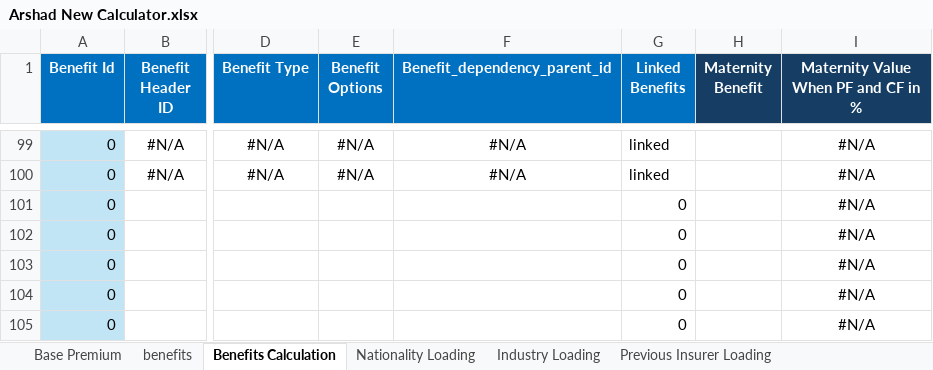
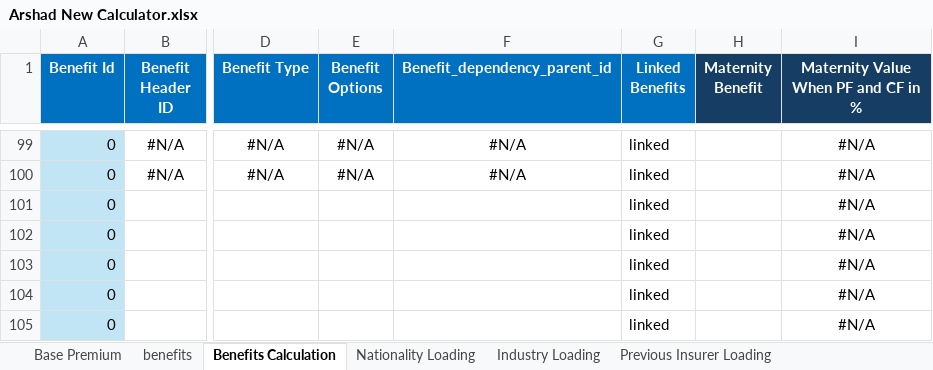
Before and after one commit to parvez-arshath/SME-Code, an Excel workbook: target/ExcelCalculatorForDistributor/Arshad New Calculator.xlsx, sheet Benefits Calculation, drawn as a sheet; only a part is shown, gaps mark what is left out; values as stored, in another font and other column widths than the file's, no borders; the diff covers the shown part only; the diff names each change by its address in the sheet, - before the commit and + after, or states it on an @@ line.

```diff
--- a/target/ExcelCalculatorForDistributor/Arshad New Calculator.xlsx (sheet Benefits Calculation)
+++ b/target/ExcelCalculatorForDistributor/Arshad New Calculator.xlsx (sheet Benefits Calculation)
-G101:G105 (Linked Benefits): 0
+G101:G105 (Linked Benefits): linked
```
Also changed, not shown: 33 added rows, 33 removed rows and 66 edited cells elsewhere in this sheet, sheet Base Premium, sheet Updated Premium Calc, sheet Census, sheet Commission, 10 other files.
